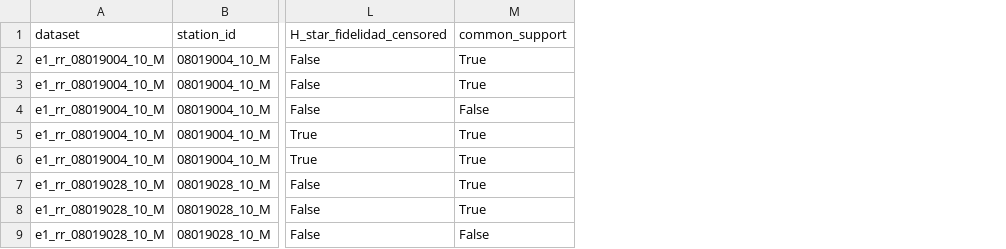
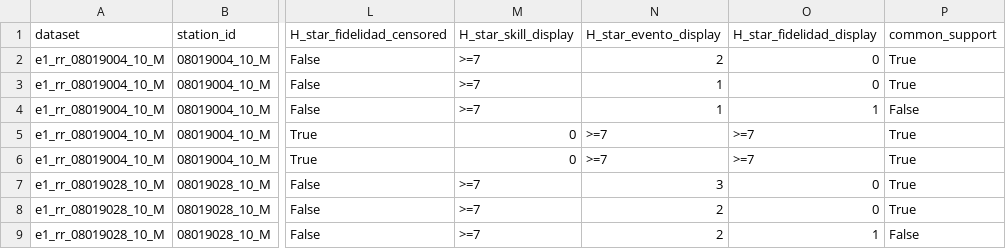
Before and after one commit to EduIntellect/pm10-validation-audit, a CSV file: outputs/h3_table.csv, drawn as a sheet; only a part is shown, gaps mark what is left out; the diff names each change by its address in the sheet, - before the commit and + after, or states it on an @@ line.

```diff
--- a/outputs/h3_table.csv
+++ b/outputs/h3_table.csv
+column M (H_star_skill_display), rows 2-9: >=7 | >=7 | >=7 | 0 | 0 | >=7 | >=7 | >=7
+column N (H_star_evento_display), rows 2-9: 2 | 1 | 1 | >=7 | >=7 | 3 | 2 | 2
+column O (H_star_fidelidad_display), rows 2-9: 0 | 0 | 1 | >=7 | >=7 | 0 | 0 | 1
```
Also changed, not shown: 2 other files.
